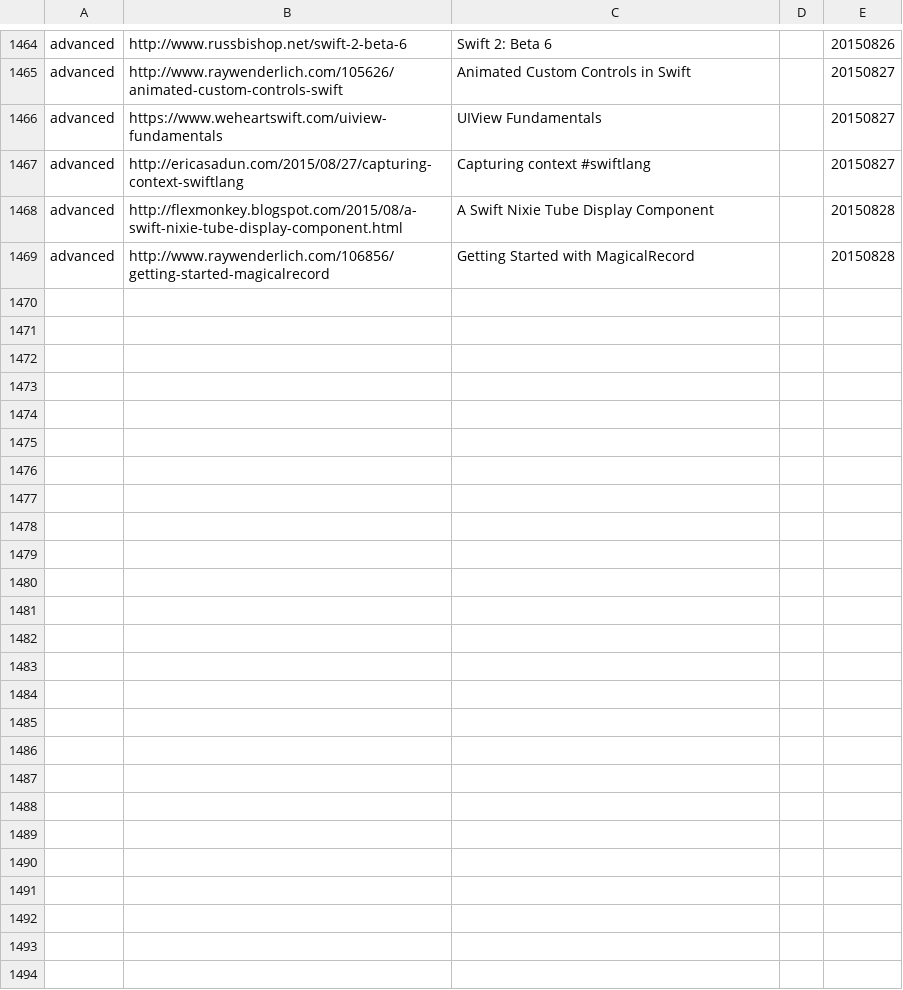
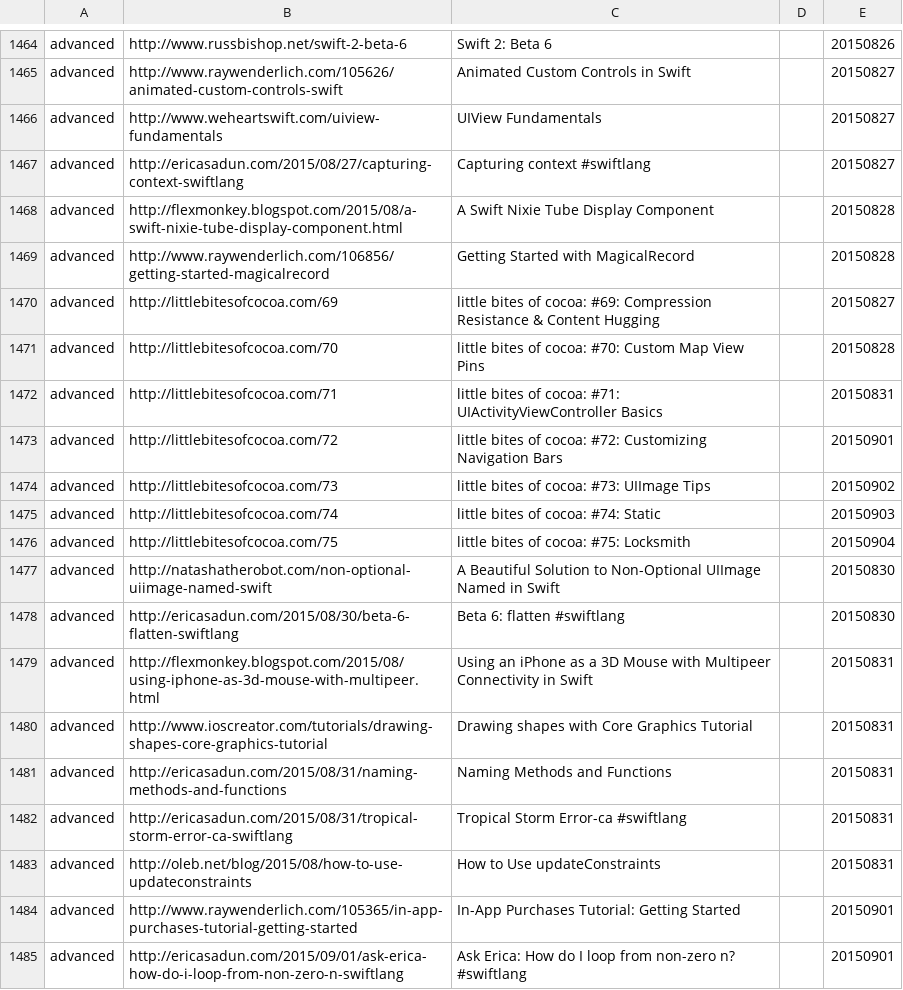
Before and after one commit to melling/SwiftResources, a TSV file: swift_urls.tsv, drawn as a sheet; only a part is shown, gaps mark what is left out; the diff covers the shown part only.

Commit message:
More urls

```diff
--- a/swift_urls.tsv
+++ b/swift_urls.tsv
@@ -1465,3 +1465,3 @@ advanced	http://www.russbishop.net/swift-2-beta-6	Swift 2: Beta 6		20150826
 advanced	http://www.raywenderlich.com/105626/animated-custom-controls-swift	Animated Custom Controls in Swift		20150827
-advanced	https://www.weheartswift.com/uiview-fundamentals	UIView Fundamentals		20150827
+advanced	http://www.weheartswift.com/uiview-fundamentals	UIView Fundamentals		20150827
 advanced	http://ericasadun.com/2015/08/27/capturing-context-swiftlang	Capturing context #swiftlang		20150827
@@ -1469 +1469,17 @@ advanced	http://flexmonkey.blogspot.com/2015/08/a-swift-nixie-tube-display-compo
 advanced	http://www.raywenderlich.com/106856/getting-started-magicalrecord	Getting Started with MagicalRecord		20150828
+advanced	http://littlebitesofcocoa.com/69	little bites of cocoa: #69: Compression Resistance & Content Hugging		20150827
+advanced	http://littlebitesofcocoa.com/70	little bites of cocoa: #70: Custom Map View Pins		20150828
+advanced	http://littlebitesofcocoa.com/71	little bites of cocoa: #71: UIActivityViewController Basics		20150831
+advanced	http://littlebitesofcocoa.com/72	little bites of cocoa: #72: Customizing Navigation Bars		20150901
+advanced	http://littlebitesofcocoa.com/73	little bites of cocoa: #73: UIImage Tips		20150902
+advanced	http://littlebitesofcocoa.com/74	little bites of cocoa: #74: Static		20150903
+advanced	http://littlebitesofcocoa.com/75	little bites of cocoa: #75: Locksmith		20150904
+advanced	http://natashatherobot.com/non-optional-uiimage-named-swift	A Beautiful Solution to Non-Optional UIImage Named in Swift		20150830
+advanced	http://ericasadun.com/2015/08/30/beta-6-flatten-swiftlang	Beta 6: flatten #swiftlang		20150830
+advanced	http://flexmonkey.blogspot.com/2015/08/using-iphone-as-3d-mouse-with-multipeer.html	Using an iPhone as a 3D Mouse with Multipeer Connectivity in Swift		20150831
+advanced	http://www.ioscreator.com/tutorials/drawing-shapes-core-graphics-tutorial	Drawing shapes with Core Graphics Tutorial		20150831
+advanced	http://ericasadun.com/2015/08/31/naming-methods-and-functions	Naming Methods and Functions		20150831
+advanced	http://ericasadun.com/2015/08/31/tropical-storm-error-ca-swiftlang	Tropical Storm Error-ca #swiftlang		20150831
+advanced	http://oleb.net/blog/2015/08/how-to-use-updateconstraints	How to Use updateConstraints		20150831
+advanced	http://www.raywenderlich.com/105365/in-app-purchases-tutorial-getting-started	In-App Purchases Tutorial: Getting Started		20150901
+advanced	http://ericasadun.com/2015/09/01/ask-erica-how-do-i-loop-from-non-zero-n-swiftlang	Ask Erica: How do I loop from non-zero n? #swiftlang		20150901
```
Also changed, not shown: 9 added rows and 7 edited cells elsewhere in this file.
